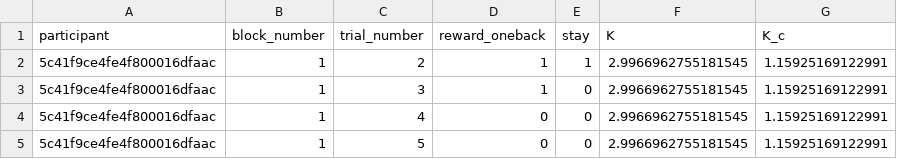
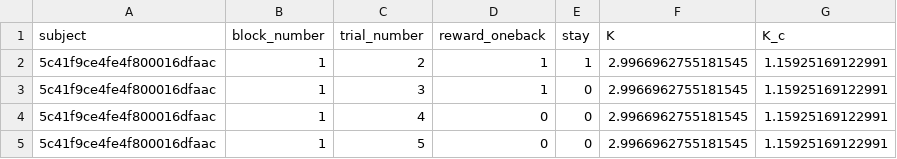
Before and after one commit to AlonKaganTAU/hierarchical-models-assignment, a CSV file: data/trial_level.csv, drawn as a sheet; only a part is shown.

```diff
--- a/data/trial_level.csv
+++ b/data/trial_level.csv
@@ -1,2 +1,2 @@
-participant,block_number,trial_number,reward_oneback,stay,K,K_c
+subject,block_number,trial_number,reward_oneback,stay,K,K_c
 5c41f9ce4fe4f800016dfaac,1,2,1,1,2.9966962755181545,1.15925169122991
```
Also changed, not shown: 7 other files.
